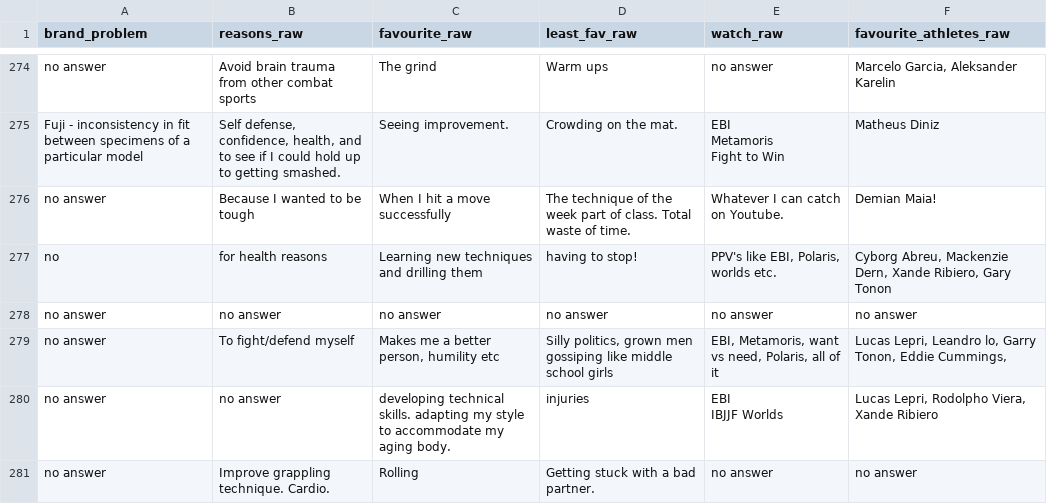
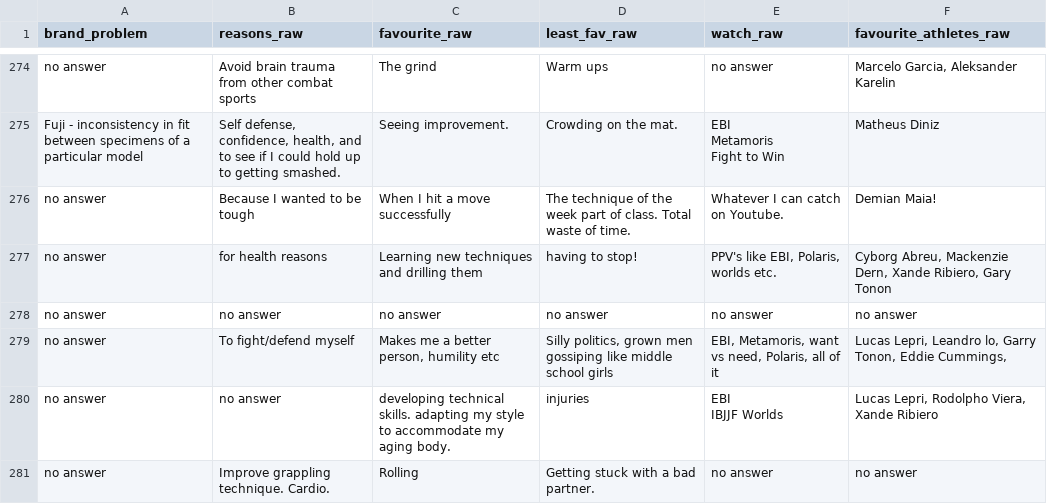
Before and after one commit to mbalcerzak/BJJ, a CSV file: Data/data_raw.csv, drawn as a sheet; only a part is shown, gaps mark what is left out; the diff covers the shown part only.

```diff
--- a/Data/data_raw.csv
+++ b/Data/data_raw.csv
@@ -344,3 +344,3 @@ Fight to Win";Matheus Diniz
 no answer;Because I wanted to be tough;When I hit a move successfully;The technique of the week part of class. Total waste of time. ;Whatever I can catch on Youtube. ;Demian Maia!
-no;for health reasons;Learning new techniques and drilling them;having to stop!;PPV's like EBI, Polaris, worlds etc.;Cyborg Abreu, Mackenzie Dern, Xande Ribiero, Gary Tonon
+no answer;for health reasons;Learning new techniques and drilling them;having to stop!;PPV's like EBI, Polaris, worlds etc.;Cyborg Abreu, Mackenzie Dern, Xande Ribiero, Gary Tonon
 no answer;no answer;no answer;no answer;no answer;no answer
```
Also changed, not shown: 51 edited cells elsewhere in this file, 1 other file.
